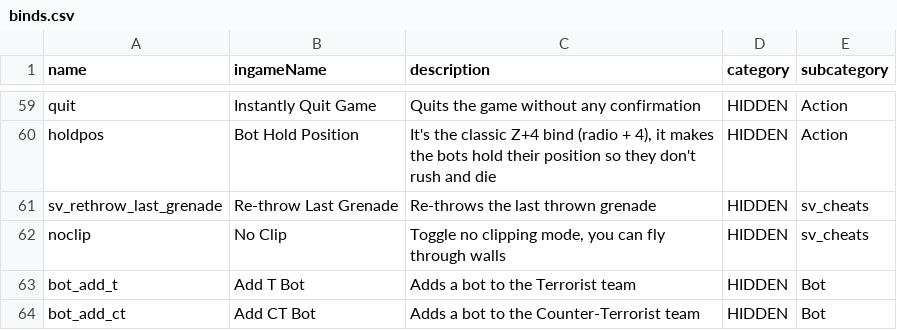
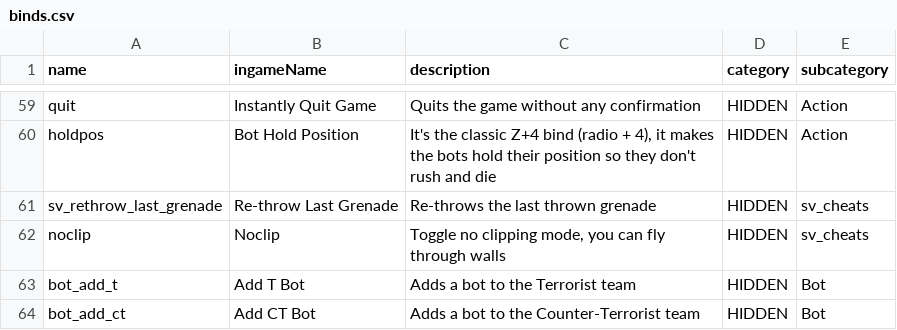
Before and after one commit to buquerindev/CS2BindGeneratorUnity, a CSV file: Python/src/binds.csv, drawn as a sheet; only a part is shown, gaps mark what is left out.

```diff
--- a/Python/src/binds.csv
+++ b/Python/src/binds.csv
@@ -61,3 +61,3 @@ holdpos;Bot Hold Position;It's the classic Z+4 bind (radio + 4), it makes the bo
 sv_rethrow_last_grenade;Re-throw Last Grenade;Re-throws the last thrown grenade;HIDDEN;sv_cheats
-noclip;No Clip;Toggle no clipping mode, you can fly through walls;HIDDEN;sv_cheats
+noclip;Noclip;Toggle no clipping mode, you can fly through walls;HIDDEN;sv_cheats
 bot_add_t;Add T Bot;Adds a bot to the Terrorist team;HIDDEN;Bot
```
Also changed, not shown: 10 other files.
